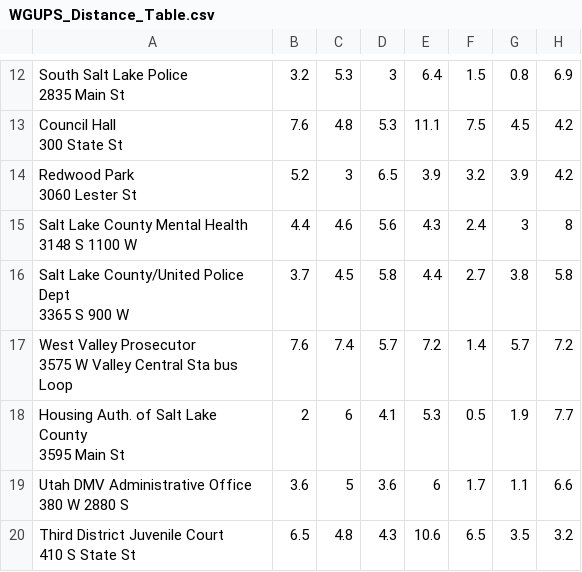
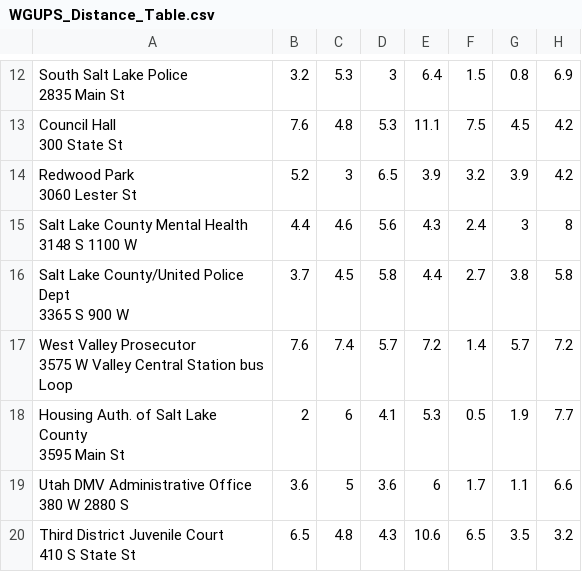
Before and after one commit to mcassidy0411/Delivery-Pathfinding-Algorithm, a CSV file: csv/WGUPS_Distance_Table.csv, drawn as a sheet; only a part is shown, gaps mark what is left out; the diff names each change by its address in the sheet, - before the commit and + after, or states it on an @@ line.

Commit message:
Added AdjacencyMatrix class; reformatted distance csv file for compatibility

```diff
--- a/csv/WGUPS_Distance_Table.csv
+++ b/csv/WGUPS_Distance_Table.csv
-A17: …Valley Central Sta bus Loop
+A17: …Valley Central Station bus Loop
```
Also changed, not shown: 1 other file.
